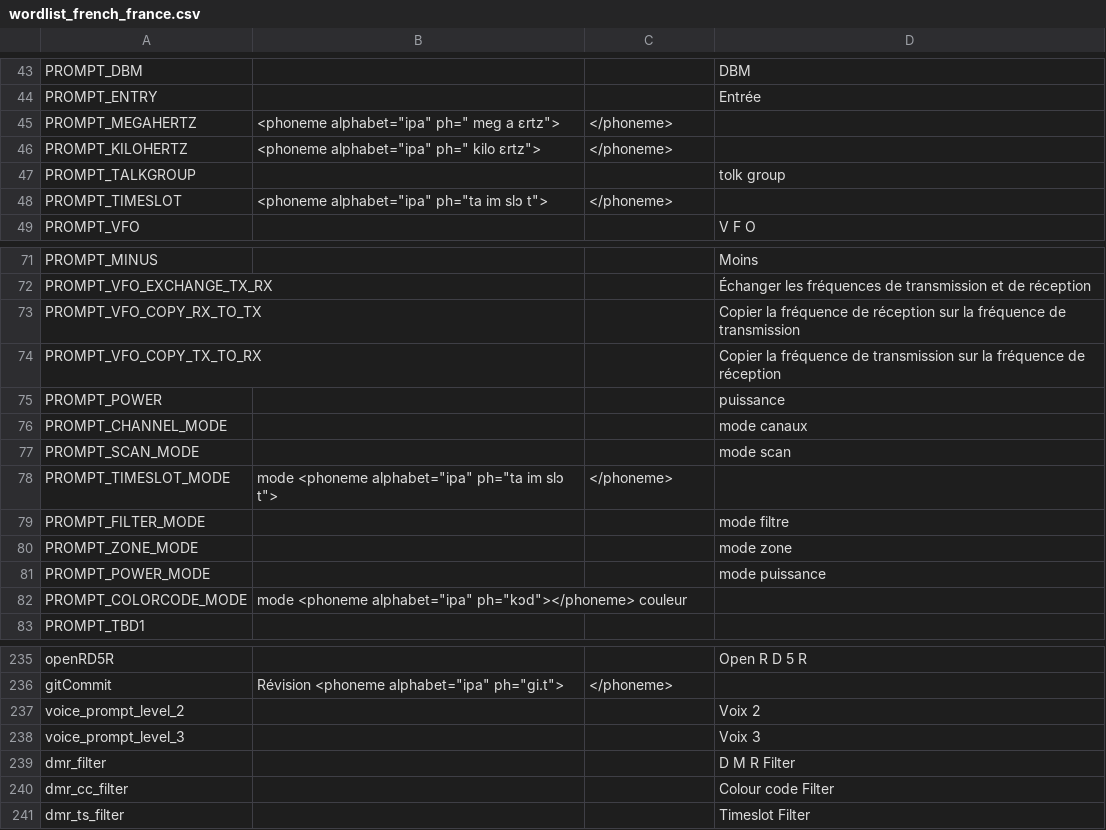
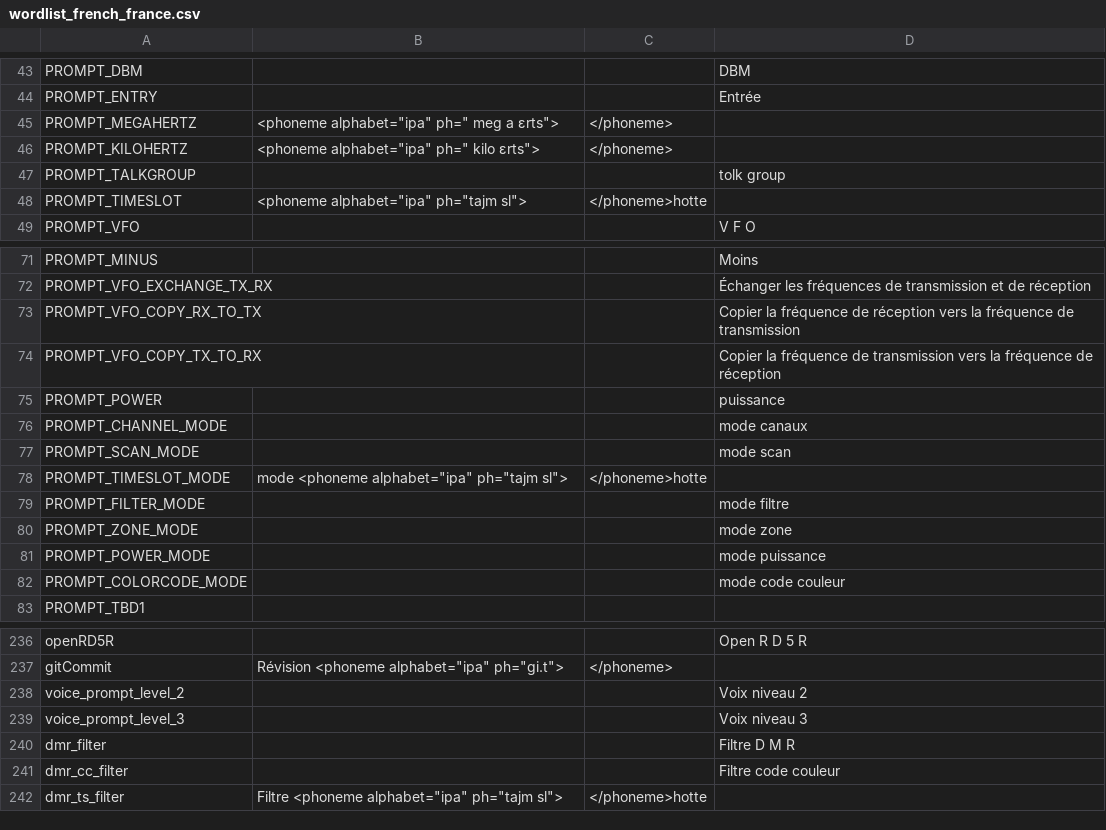
Before and after one commit to vk7js/voice-prompts, a CSV file: languages/french/wordlist_french_france.csv, drawn as a sheet; only a part is shown, gaps mark what is left out; the diff covers the shown part only.

Commit message:
Update newest prompts, fine tuning the pronunciation.

```diff
--- a/languages/french/wordlist_french_france.csv
+++ b/languages/french/wordlist_french_france.csv
@@ -44,6 +44,6 @@ PROMPT_DBM,,,DBM
 PROMPT_ENTRY,,,Entrée
-PROMPT_MEGAHERTZ,<phoneme alphabet="ipa" ph=" meg a ɛrtz">,</phoneme>,
-PROMPT_KILOHERTZ,<phoneme alphabet="ipa" ph=" kilo ɛrtz">,</phoneme>,
+PROMPT_MEGAHERTZ,<phoneme alphabet="ipa" ph=" meg a ɛrts">,</phoneme>,
+PROMPT_KILOHERTZ,<phoneme alphabet="ipa" ph=" kilo ɛrts">,</phoneme>,
 PROMPT_TALKGROUP,,,tolk group
-PROMPT_TIMESLOT,<phoneme alphabet="ipa" ph="ta im slɔ t">,</phoneme>,
+PROMPT_TIMESLOT,<phoneme alphabet="ipa" ph="tajm sl">,</phoneme>hotte,
 PROMPT_VFO,,,V F O
@@ -72,4 +72,4 @@ PROMPT_MINUS,,,Moins
 PROMPT_VFO_EXCHANGE_TX_RX,,,Échanger les fréquences de transmission et de réception
-PROMPT_VFO_COPY_RX_TO_TX,,,Copier la fréquence de réception sur la fréquence de transmission
-PROMPT_VFO_COPY_TX_TO_RX,,,Copier la fréquence de transmission sur la fréquence de réception
+PROMPT_VFO_COPY_RX_TO_TX,,,Copier la fréquence de réception vers la fréquence de transmission
+PROMPT_VFO_COPY_TX_TO_RX,,,Copier la fréquence de transmission vers la fréquence de réception
 PROMPT_POWER,,,puissance
@@ -77,3 +77,3 @@ PROMPT_CHANNEL_MODE,,,mode canaux
 PROMPT_SCAN_MODE,,,mode scan
-PROMPT_TIMESLOT_MODE,mode <phoneme alphabet="ipa" ph="ta im slɔ t">,</phoneme>,
+PROMPT_TIMESLOT_MODE,mode <phoneme alphabet="ipa" ph="tajm sl">,</phoneme>hotte,
 PROMPT_FILTER_MODE,,,mode filtre
@@ -81,3 +81,3 @@ PROMPT_ZONE_MODE,,,mode zone
 PROMPT_POWER_MODE,,,mode puissance
-PROMPT_COLORCODE_MODE,mode <phoneme alphabet="ipa" ph="kɔd"></phoneme> couleur,,
+PROMPT_COLORCODE_MODE,,,mode code couleur
 PROMPT_TBD1,,,
@@ -236,6 +237,6 @@ openRD5R,,,Open R D 5 R
 gitCommit,Révision <phoneme alphabet="ipa" ph="gi.t">,</phoneme>,
-voice_prompt_level_2,,,Voix 2
-voice_prompt_level_3,,,Voix 3
-dmr_filter,,,D M R Filter
-dmr_cc_filter,,,Colour code Filter
-dmr_ts_filter,,,Timeslot Filter
+voice_prompt_level_2,,,Voix niveau 2
+voice_prompt_level_3,,,Voix niveau 3
+dmr_filter,,,Filtre D M R
+dmr_cc_filter,,,Filtre code couleur
+dmr_ts_filter,Filtre <phoneme alphabet="ipa" ph="tajm sl">,</phoneme>hotte,
```
Also changed, not shown: 1 added row and 17 edited cells elsewhere in this file.
